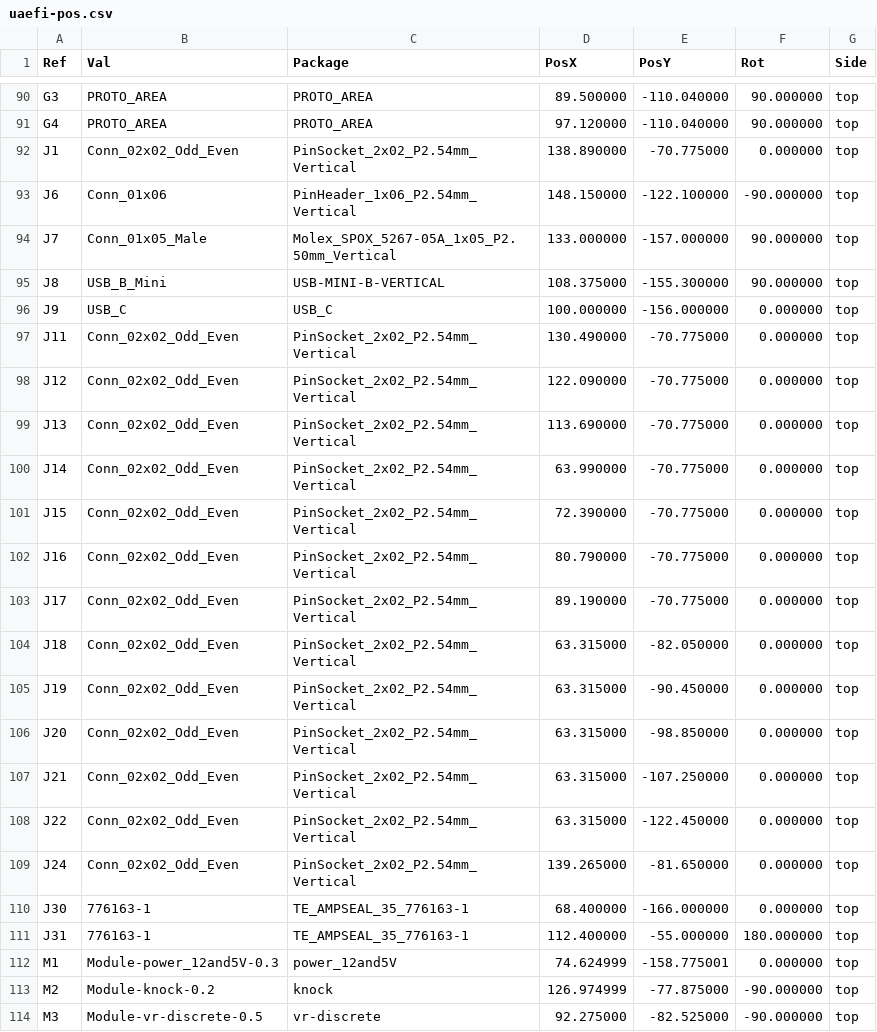
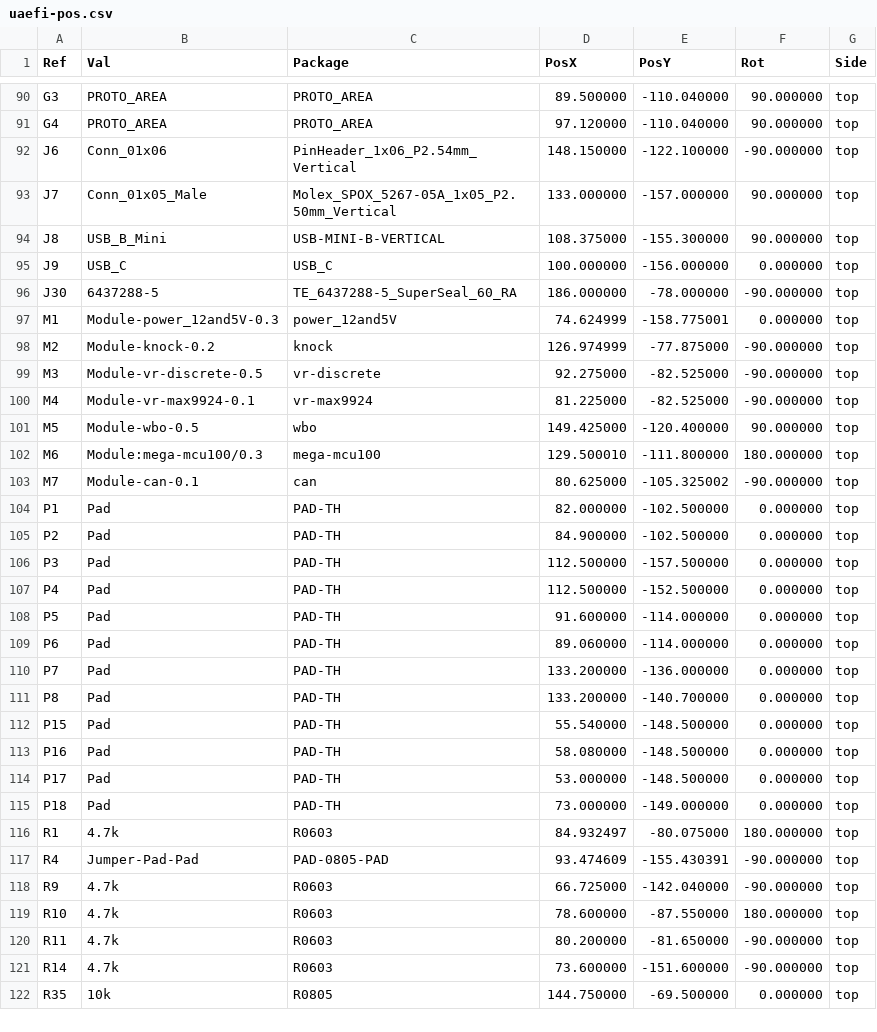
Before and after one commit to quintinbannink42/uaefi-v1, a CSV file: fab/uaefi-pos.csv, drawn as a sheet; only a part is shown, gaps mark what is left out; the shorter side is filled out with more unchanged rows.

```diff
--- a/fab/uaefi-pos.csv
+++ b/fab/uaefi-pos.csv
@@ -91,3 +91,2 @@ Ref,Val,Package,PosX,PosY,Rot,Side
 "G4","PROTO_AREA","PROTO_AREA",97.120000,-110.040000,90.000000,top
-"J1","Conn_02x02_Odd_Even","PinSocket_2x02_P2.54mm_Vertical",138.890000,-70.775000,0.000000,top
 "J6","Conn_01x06","PinHeader_1x06_P2.54mm_Vertical",148.150000,-122.100000,-90.000000,top
@@ -96,17 +95,3 @@ Ref,Val,Package,PosX,PosY,Rot,Side
 "J9","USB_C","USB_C",100.000000,-156.000000,0.000000,top
-"J11","Conn_02x02_Odd_Even","PinSocket_2x02_P2.54mm_Vertical",130.490000,-70.775000,0.000000,top
-"J12","Conn_02x02_Odd_Even","PinSocket_2x02_P2.54mm_Vertical",122.090000,-70.775000,0.000000,top
-"J13","Conn_02x02_Odd_Even","PinSocket_2x02_P2.54mm_Vertical",113.690000,-70.775000,0.000000,top
-"J14","Conn_02x02_Odd_Even","PinSocket_2x02_P2.54mm_Vertical",63.990000,-70.775000,0.000000,top
-"J15","Conn_02x02_Odd_Even","PinSocket_2x02_P2.54mm_Vertical",72.390000,-70.775000,0.000000,top
-"J16","Conn_02x02_Odd_Even","PinSocket_2x02_P2.54mm_Vertical",80.790000,-70.775000,0.000000,top
-"J17","Conn_02x02_Odd_Even","PinSocket_2x02_P2.54mm_Vertical",89.190000,-70.775000,0.000000,top
-"J18","Conn_02x02_Odd_Even","PinSocket_2x02_P2.54mm_Vertical",63.315000,-82.050000,0.000000,top
-"J19","Conn_02x02_Odd_Even","PinSocket_2x02_P2.54mm_Vertical",63.315000,-90.450000,0.000000,top
-"J20","Conn_02x02_Odd_Even","PinSocket_2x02_P2.54mm_Vertical",63.315000,-98.850000,0.000000,top
-"J21","Conn_02x02_Odd_Even","PinSocket_2x02_P2.54mm_Vertical",63.315000,-107.250000,0.000000,top
-"J22","Conn_02x02_Odd_Even","PinSocket_2x02_P2.54mm_Vertical",63.315000,-122.450000,0.000000,top
-"J24","Conn_02x02_Odd_Even","PinSocket_2x02_P2.54mm_Vertical",139.265000,-81.650000,0.000000,top
-"J30","776163-1","TE_AMPSEAL_35_776163-1",68.400000,-166.000000,0.000000,top
-"J31","776163-1","TE_AMPSEAL_35_776163-1",112.400000,-55.000000,180.000000,top
+"J30","6437288-5","TE_6437288-5_SuperSeal_60_RA",186.000000,-78.000000,-90.000000,top
 "M1","Module-power_12and5V-0.3","power_12and5V",74.624999,-158.775001,0.000000,top
```
Also changed, not shown: 37 other files.
